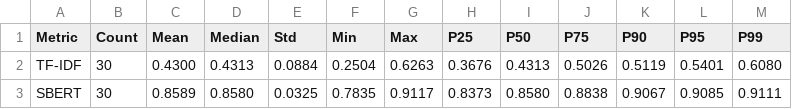
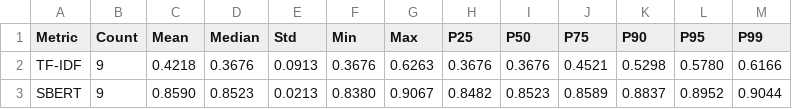
Before and after one commit to ammarhaiderz/Quantum_Circuits_DataSet_NLP, a CSV file: images_extracted/statistics_summary.csv, drawn as a sheet.

```diff
--- a/images_extracted/statistics_summary.csv
+++ b/images_extracted/statistics_summary.csv
@@ -1,3 +1,3 @@
 Metric,Count,Mean,Median,Std,Min,Max,P25,P50,P75,P90,P95,P99
-TF-IDF,30,0.4300,0.4313,0.0884,0.2504,0.6263,0.3676,0.4313,0.5026,0.5119,0.5401,0.6080
-SBERT,30,0.8589,0.8580,0.0325,0.7835,0.9117,0.8373,0.8580,0.8838,0.9067,0.9085,0.9111
+TF-IDF,9,0.4218,0.3676,0.0913,0.3676,0.6263,0.3676,0.3676,0.4521,0.5298,0.5780,0.6166
+SBERT,9,0.8590,0.8523,0.0213,0.8380,0.9067,0.8482,0.8523,0.8589,0.8837,0.8952,0.9044
```
Also changed, not shown: images_extracted/threshold_analysis.csv, 40 other files.
